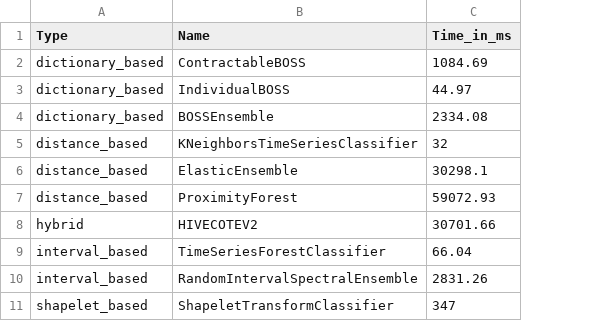
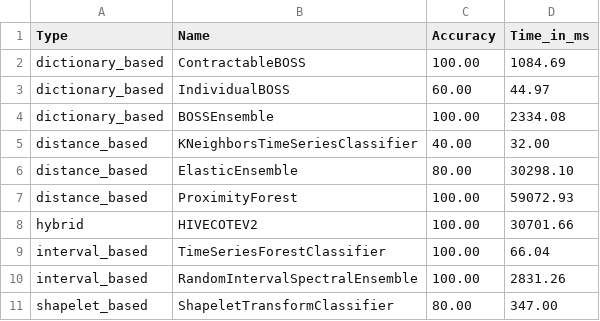
Before and after one commit to eleander/Time_Series_Classification, a CSV file: results/csv/s1_s2_no_vol_10_runs.csv, drawn as a sheet; addresses are those after the commit; the diff names each change by its address in the sheet, - before the commit and + after, or states it on an @@ line.

```diff
--- a/results/csv/s1_s2_no_vol_10_runs.csv
+++ b/results/csv/s1_s2_no_vol_10_runs.csv
+column C (Accuracy), rows 2-11: 100.00 | 60.00 | 100.00 | 40.00 | 80.00 | 100.00 | 100.00 | 100.00 | 100.00 | 80.00
-D5 (Time_in_ms): 32
+D5 (Time_in_ms): 32.00
-D6 (Time_in_ms): 30298.1
+D6 (Time_in_ms): 30298.10
-D11 (Time_in_ms): 347
+D11 (Time_in_ms): 347.00
```
Also changed, not shown: 1 other file.
